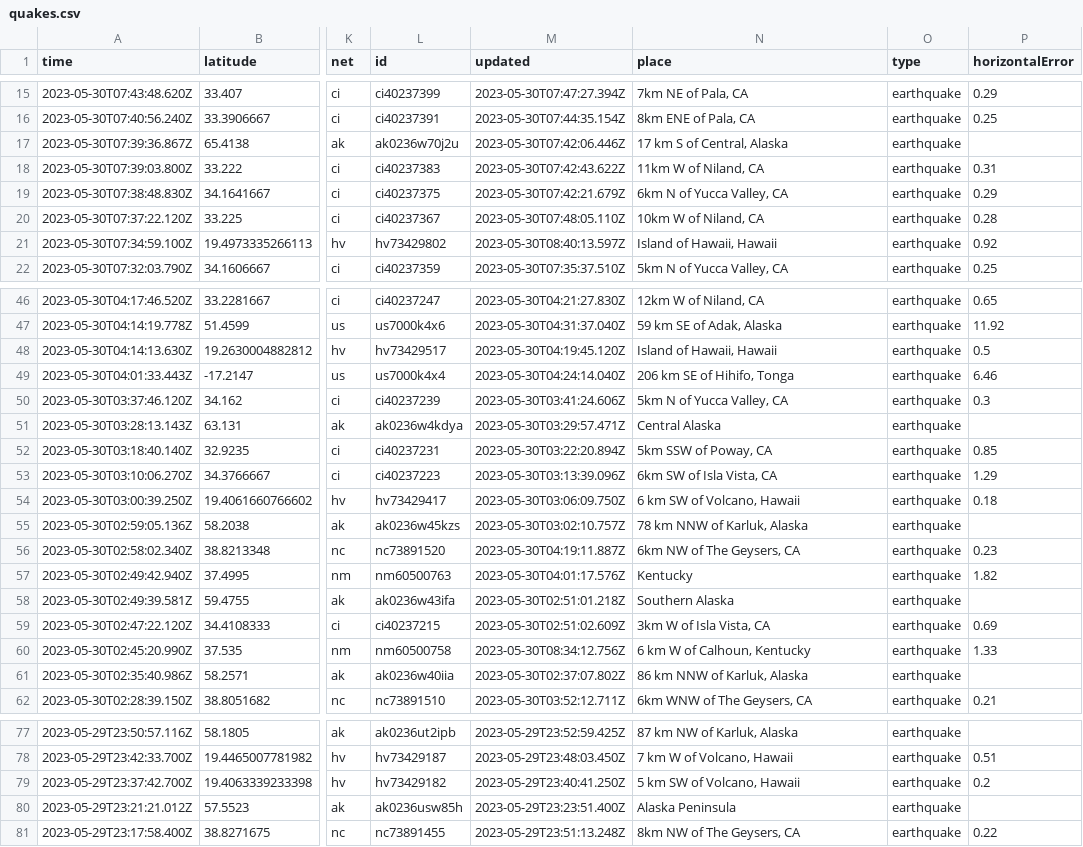
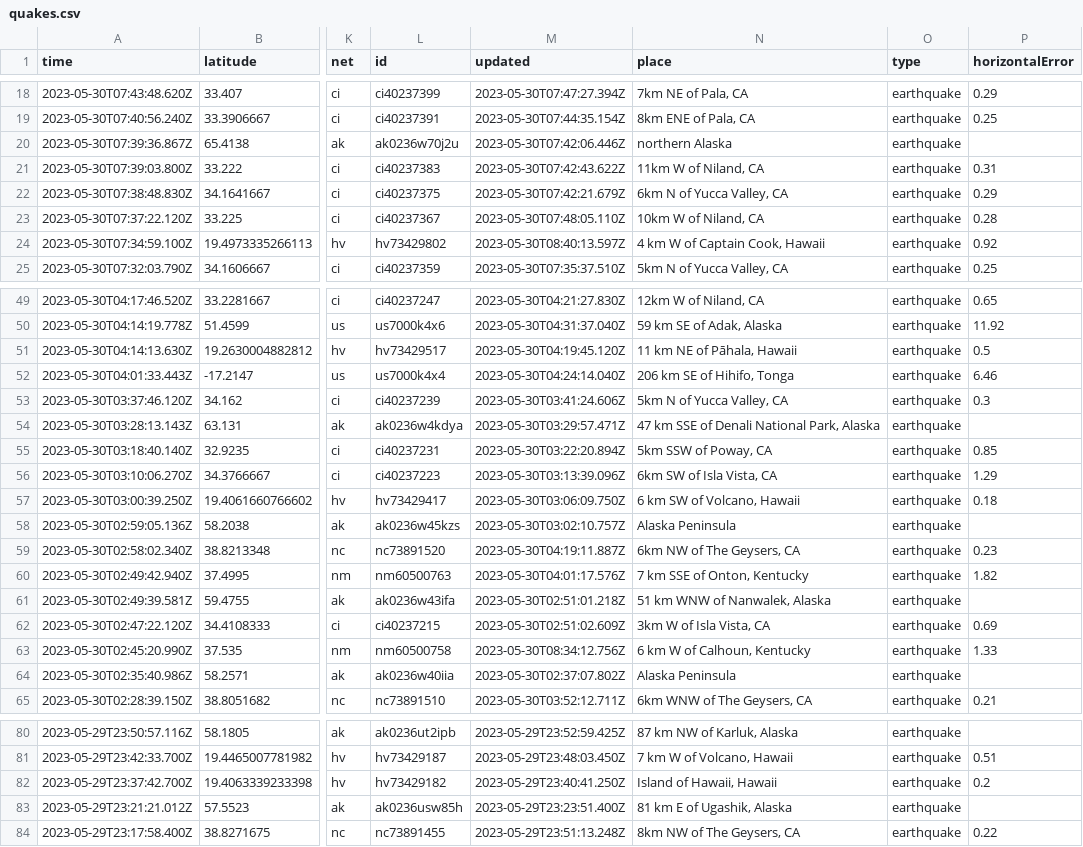
Before and after one commit to ashu-parida-hpe/sample-java-app, a CSV file: quakes.csv, drawn as a sheet; only a part is shown, gaps mark what is left out; addresses are those after the commit; the diff covers the shown part only; the diff names each change by its address in the sheet, - before the commit and + after, or states it on an @@ line.

```diff
--- a/quakes.csv
+++ b/quakes.csv
-N20 (place): 17 km S of Central, Alaska
+N20 (place): northern Alaska
-N24 (place): Island of Hawaii, Hawaii
+N24 (place): 4 km W of Captain Cook, Hawaii
-N51 (place): Island of Hawaii, Hawaii
+N51 (place): 11 km NE of Pāhala, Hawaii
-N54 (place): Central Alaska
+N54 (place): 47 km SSE of Denali National Park, Alaska
-N58 (place): 78 km NNW of Karluk, Alaska
+N58 (place): Alaska Peninsula
-N60 (place): Kentucky
+N60 (place): 7 km SSE of Onton, Kentucky
-N61 (place): Southern Alaska
+N61 (place): 51 km WNW of Nanwalek, Alaska
-N64 (place): 86 km NNW of Karluk, Alaska
+N64 (place): Alaska Peninsula
-N82 (place): 5 km SW of Volcano, Hawaii
+N82 (place): Island of Hawaii, Hawaii
-N83 (place): Alaska Peninsula
+N83 (place): 81 km E of Ugashik, Alaska
```
Also changed, not shown: 3 added rows, 2 removed rows and 19 edited cells elsewhere in this file.
